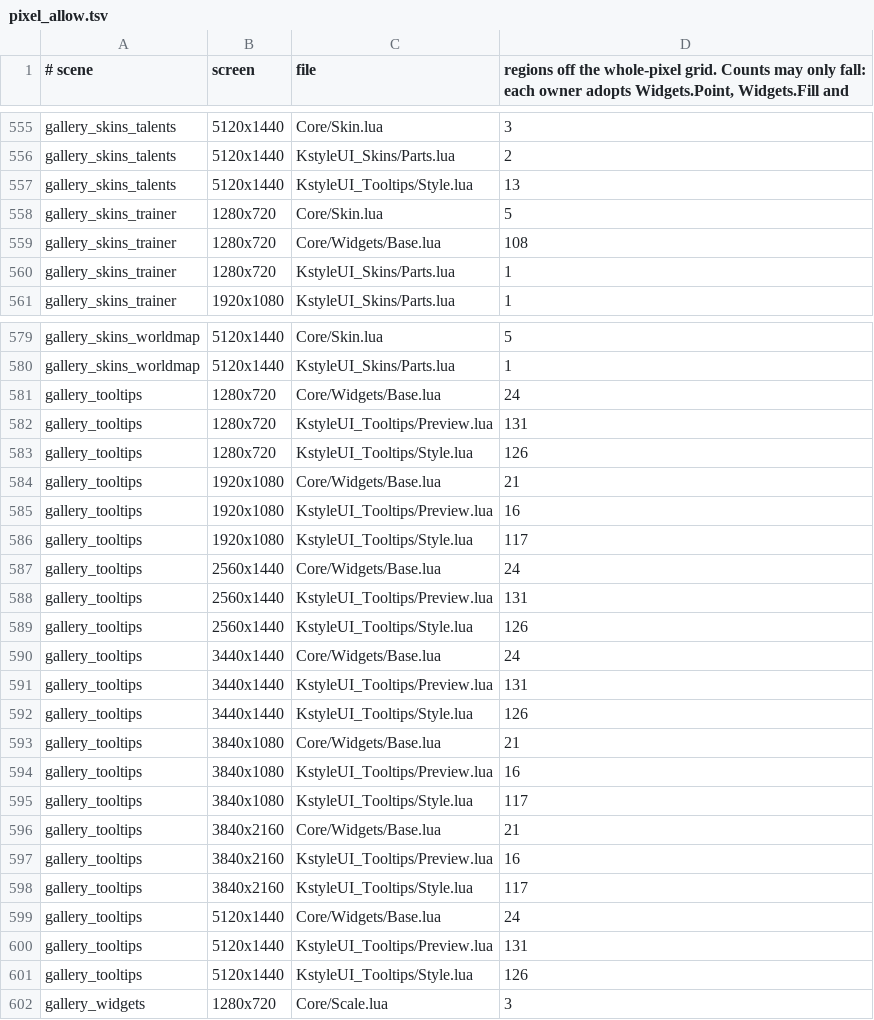
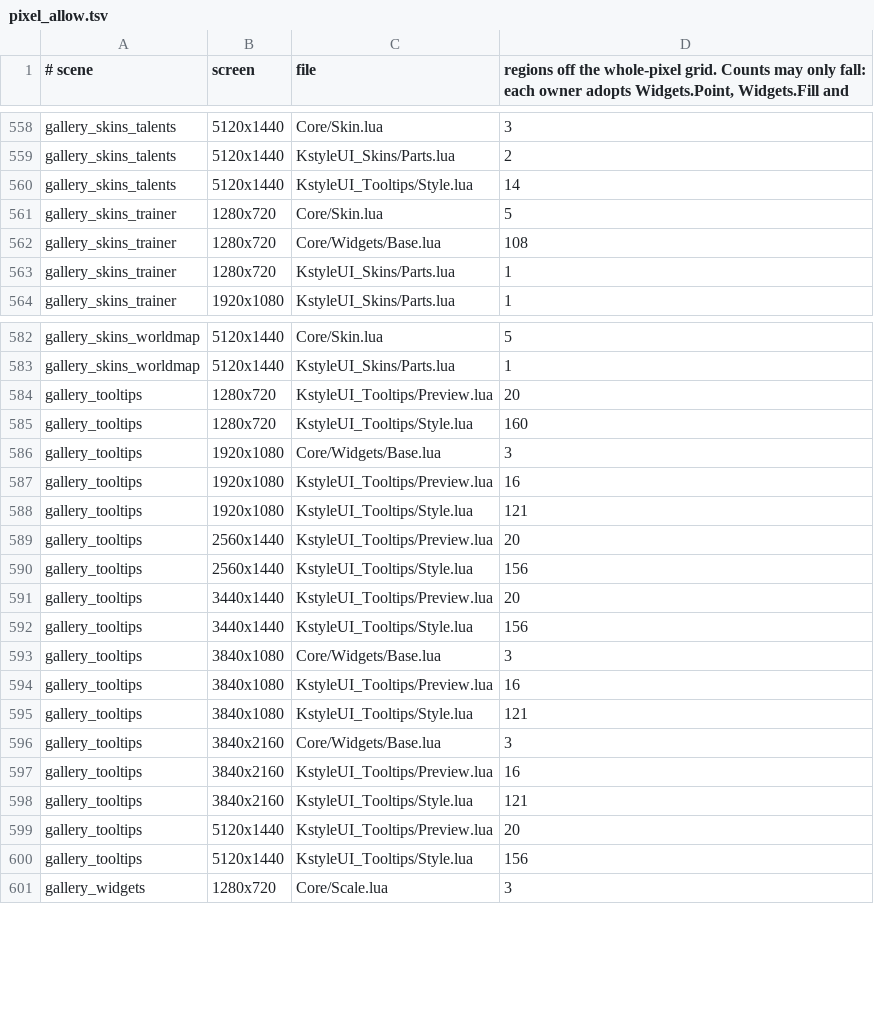
Before and after one commit to korallis/KstyleUI, a TSV file: Tools/regression/pixel_allow.tsv, drawn as a sheet; only a part is shown, gaps mark what is left out; the diff covers the shown part only.

```diff
--- a/Tools/regression/pixel_allow.tsv
+++ b/Tools/regression/pixel_allow.tsv
@@ -556,3 +559,3 @@ gallery_skins_talents	5120x1440	Core/Skin.lua	3
 gallery_skins_talents	5120x1440	KstyleUI_Skins/Parts.lua	2
-gallery_skins_talents	5120x1440	KstyleUI_Tooltips/Style.lua	13
+gallery_skins_talents	5120x1440	KstyleUI_Tooltips/Style.lua	14
 gallery_skins_trainer	1280x720	Core/Skin.lua	5
@@ -580,23 +583,19 @@ gallery_skins_worldmap	5120x1440	Core/Skin.lua	5
 gallery_skins_worldmap	5120x1440	KstyleUI_Skins/Parts.lua	1
-gallery_tooltips	1280x720	Core/Widgets/Base.lua	24
-gallery_tooltips	1280x720	KstyleUI_Tooltips/Preview.lua	131
-gallery_tooltips	1280x720	KstyleUI_Tooltips/Style.lua	126
-gallery_tooltips	1920x1080	Core/Widgets/Base.lua	21
+gallery_tooltips	1280x720	KstyleUI_Tooltips/Preview.lua	20
+gallery_tooltips	1280x720	KstyleUI_Tooltips/Style.lua	160
+gallery_tooltips	1920x1080	Core/Widgets/Base.lua	3
 gallery_tooltips	1920x1080	KstyleUI_Tooltips/Preview.lua	16
-gallery_tooltips	1920x1080	KstyleUI_Tooltips/Style.lua	117
-gallery_tooltips	2560x1440	Core/Widgets/Base.lua	24
-gallery_tooltips	2560x1440	KstyleUI_Tooltips/Preview.lua	131
-gallery_tooltips	2560x1440	KstyleUI_Tooltips/Style.lua	126
-gallery_tooltips	3440x1440	Core/Widgets/Base.lua	24
-gallery_tooltips	3440x1440	KstyleUI_Tooltips/Preview.lua	131
-gallery_tooltips	3440x1440	KstyleUI_Tooltips/Style.lua	126
-gallery_tooltips	3840x1080	Core/Widgets/Base.lua	21
+gallery_tooltips	1920x1080	KstyleUI_Tooltips/Style.lua	121
+gallery_tooltips	2560x1440	KstyleUI_Tooltips/Preview.lua	20
+gallery_tooltips	2560x1440	KstyleUI_Tooltips/Style.lua	156
+gallery_tooltips	3440x1440	KstyleUI_Tooltips/Preview.lua	20
+gallery_tooltips	3440x1440	KstyleUI_Tooltips/Style.lua	156
+gallery_tooltips	3840x1080	Core/Widgets/Base.lua	3
 gallery_tooltips	3840x1080	KstyleUI_Tooltips/Preview.lua	16
-gallery_tooltips	3840x1080	KstyleUI_Tooltips/Style.lua	117
-gallery_tooltips	3840x2160	Core/Widgets/Base.lua	21
+gallery_tooltips	3840x1080	KstyleUI_Tooltips/Style.lua	121
+gallery_tooltips	3840x2160	Core/Widgets/Base.lua	3
 gallery_tooltips	3840x2160	KstyleUI_Tooltips/Preview.lua	16
-gallery_tooltips	3840x2160	KstyleUI_Tooltips/Style.lua	117
-gallery_tooltips	5120x1440	Core/Widgets/Base.lua	24
-gallery_tooltips	5120x1440	KstyleUI_Tooltips/Preview.lua	131
-gallery_tooltips	5120x1440	KstyleUI_Tooltips/Style.lua	126
+gallery_tooltips	3840x2160	KstyleUI_Tooltips/Style.lua	121
+gallery_tooltips	5120x1440	KstyleUI_Tooltips/Preview.lua	20
+gallery_tooltips	5120x1440	KstyleUI_Tooltips/Style.lua	156
 gallery_widgets	1280x720	Core/Scale.lua	3
```
Also changed, not shown: 4 added rows, 1 removed row and 23 edited cells elsewhere in this file.
